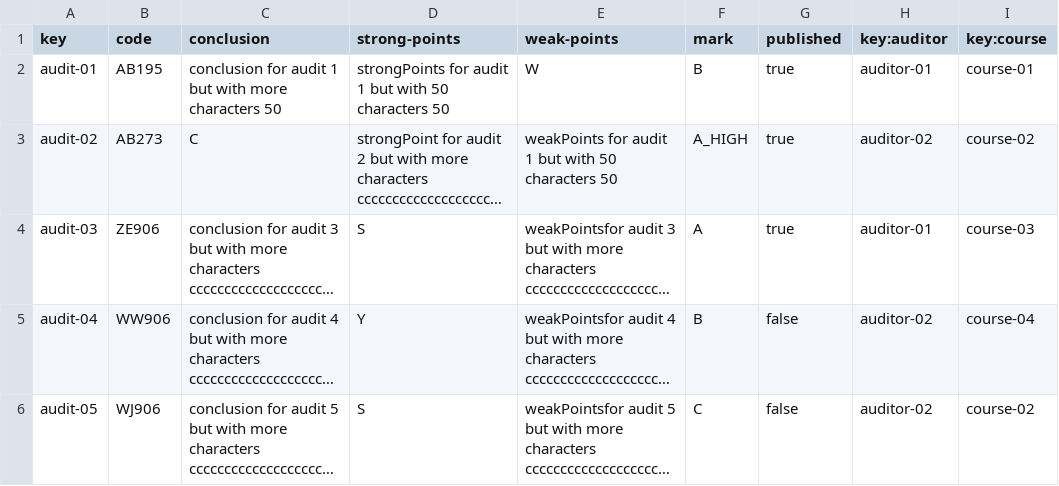
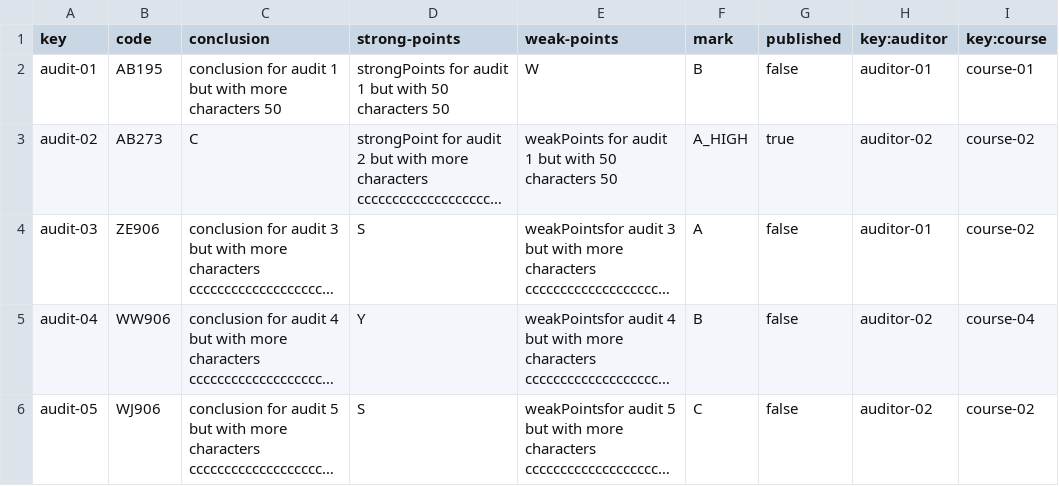
Before and after one commit to antoniopelaezmoreno/Acme-L3-D04, a CSV file: src/main/webapp/WEB-INF/resources/sample-data/audit.csv, drawn as a sheet; long unchanged cells end in …; the diff names each change by its address in the sheet, - before the commit and + after, or states it on an @@ line.

```diff
--- a/src/main/webapp/WEB-INF/resources/sample-data/audit.csv
+++ b/src/main/webapp/WEB-INF/resources/sample-data/audit.csv
-G2 (published): true
+G2 (published): false
-G4 (published): true
+G4 (published): false
-I4 (key:course): course-03
+I4 (key:course): course-02
```
Also changed, not shown: 15 other files.
